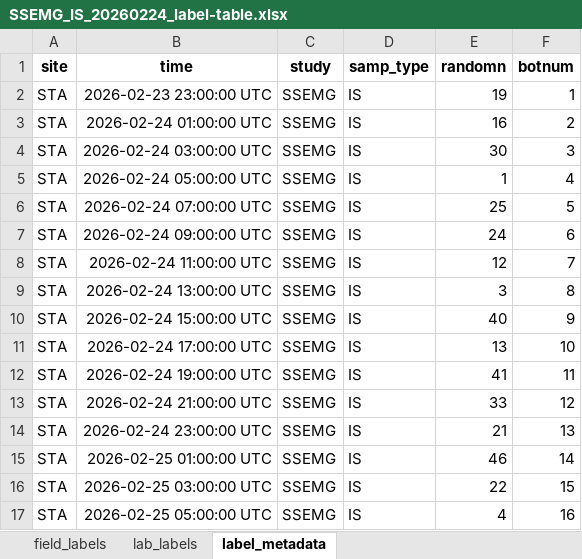
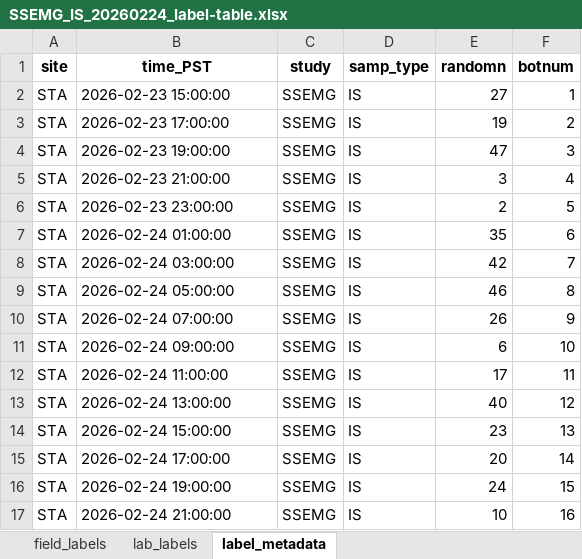
Before and after one commit to wildfire-water-security/WWS-standard-methods, an Excel workbook: Templates/water-quality-analysis/Test_code/SSEMG_IS_20260224_label-table.xlsx, sheet label_metadata, drawn as a sheet; only a part is shown; values as stored, in another font and other column widths than the file's, no borders; the diff covers the shown part only; the diff names each change by its address in the sheet, - before the commit and + after, or states it on an @@ line.

```diff
--- a/Templates/water-quality-analysis/Test_code/SSEMG_IS_20260224_label-table.xlsx (sheet label_metadata)
+++ b/Templates/water-quality-analysis/Test_code/SSEMG_IS_20260224_label-table.xlsx (sheet label_metadata)
-B1: time
+B1: time_PST
-B2 (time_PST): 2026-02-23 23:00:00 UTC
+B2 (time_PST): 2026-02-23 15:00:00
-E2 (randomn): 19
+E2 (randomn): 27
-B3 (time_PST): 2026-02-24 01:00:00 UTC
+B3 (time_PST): 2026-02-23 17:00:00
-E3 (randomn): 16
+E3 (randomn): 19
-B4 (time_PST): 2026-02-24 03:00:00 UTC
+B4 (time_PST): 2026-02-23 19:00:00
-E4 (randomn): 30
+E4 (randomn): 47
-B5 (time_PST): 2026-02-24 05:00:00 UTC
+B5 (time_PST): 2026-02-23 21:00:00
-E5 (randomn): 1
+E5 (randomn): 3
-B6 (time_PST): 2026-02-24 07:00:00 UTC
+B6 (time_PST): 2026-02-23 23:00:00
-E6 (randomn): 25
+E6 (randomn): 2
-B7 (time_PST): 2026-02-24 09:00:00 UTC
+B7 (time_PST): 2026-02-24 01:00:00
-E7 (randomn): 24
+E7 (randomn): 35
-B8 (time_PST): 2026-02-24 11:00:00 UTC
+B8 (time_PST): 2026-02-24 03:00:00
-E8 (randomn): 12
+E8 (randomn): 42
-B9 (time_PST): 2026-02-24 13:00:00 UTC
+B9 (time_PST): 2026-02-24 05:00:00
-E9 (randomn): 3
+E9 (randomn): 46
-B10 (time_PST): 2026-02-24 15:00:00 UTC
+B10 (time_PST): 2026-02-24 07:00:00
-E10 (randomn): 40
+E10 (randomn): 26
-B11 (time_PST): 2026-02-24 17:00:00 UTC
+B11 (time_PST): 2026-02-24 09:00:00
-E11 (randomn): 13
+E11 (randomn): 6
-B12 (time_PST): 2026-02-24 19:00:00 UTC
+B12 (time_PST): 2026-02-24 11:00:00
-E12 (randomn): 41
+E12 (randomn): 17
-B13 (time_PST): 2026-02-24 21:00:00 UTC
+B13 (time_PST): 2026-02-24 13:00:00
-E13 (randomn): 33
+E13 (randomn): 40
-B14 (time_PST): 2026-02-24 23:00:00 UTC
+B14 (time_PST): 2026-02-24 15:00:00
-E14 (randomn): 21
+E14 (randomn): 23
-B15 (time_PST): 2026-02-25 01:00:00 UTC
+B15 (time_PST): 2026-02-24 17:00:00
-E15 (randomn): 46
+E15 (randomn): 20
-B16 (time_PST): 2026-02-25 03:00:00 UTC
+B16 (time_PST): 2026-02-24 19:00:00
-E16 (randomn): 22
+E16 (randomn): 24
-B17 (time_PST): 2026-02-25 05:00:00 UTC
+B17 (time_PST): 2026-02-24 21:00:00
-E17 (randomn): 4
+E17 (randomn): 10
```
Also changed, not shown: 63 edited cells elsewhere in this sheet, sheet lab_labels, sheet field_labels, Templates/water-quality-analysis/wqsample-label-datasheet-templates - Copy.xlsx, 6 other files.
